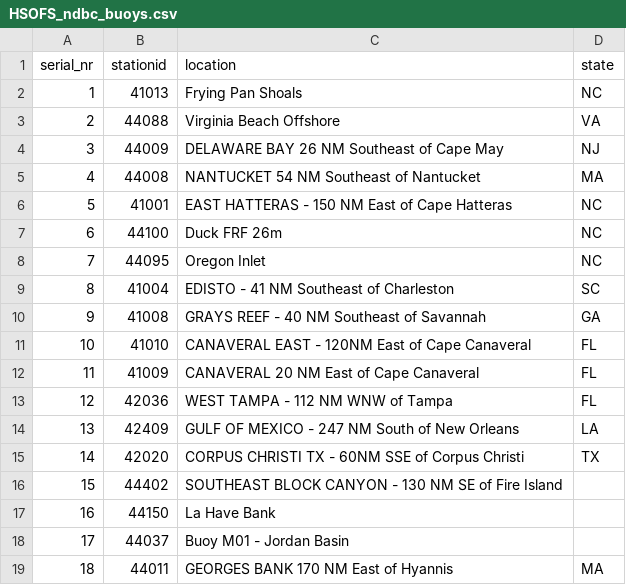
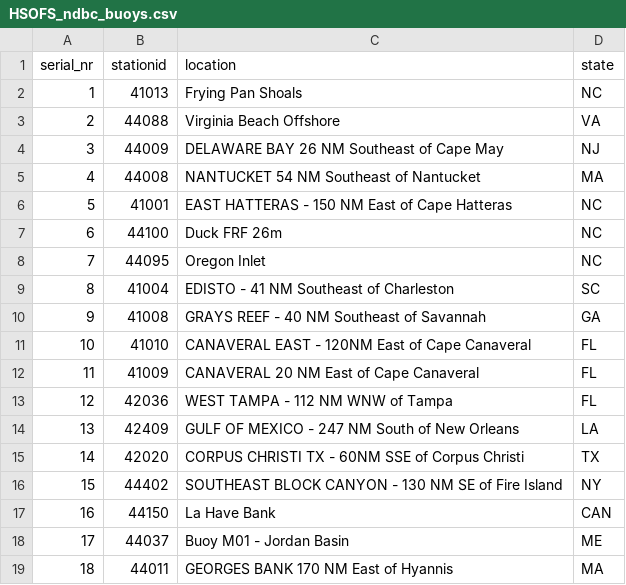
Before and after one commit to RENCI/AST_gridstations, a CSV file: full_stationlist/supporting_data/HSOFS_ndbc_buoys.csv, drawn as a sheet; the diff names each change by its address in the sheet, - before the commit and + after, or states it on an @@ line.

Commit message:
added cpra v19a buoy file

```diff
--- a/full_stationlist/supporting_data/HSOFS_ndbc_buoys.csv
+++ b/full_stationlist/supporting_data/HSOFS_ndbc_buoys.csv
-D16 (state): (empty)
+D16 (state): NY
-D17 (state): (empty)
+D17 (state): CAN
-D18 (state): (empty)
+D18 (state): ME
```
Also changed, not shown: 2 other files.
